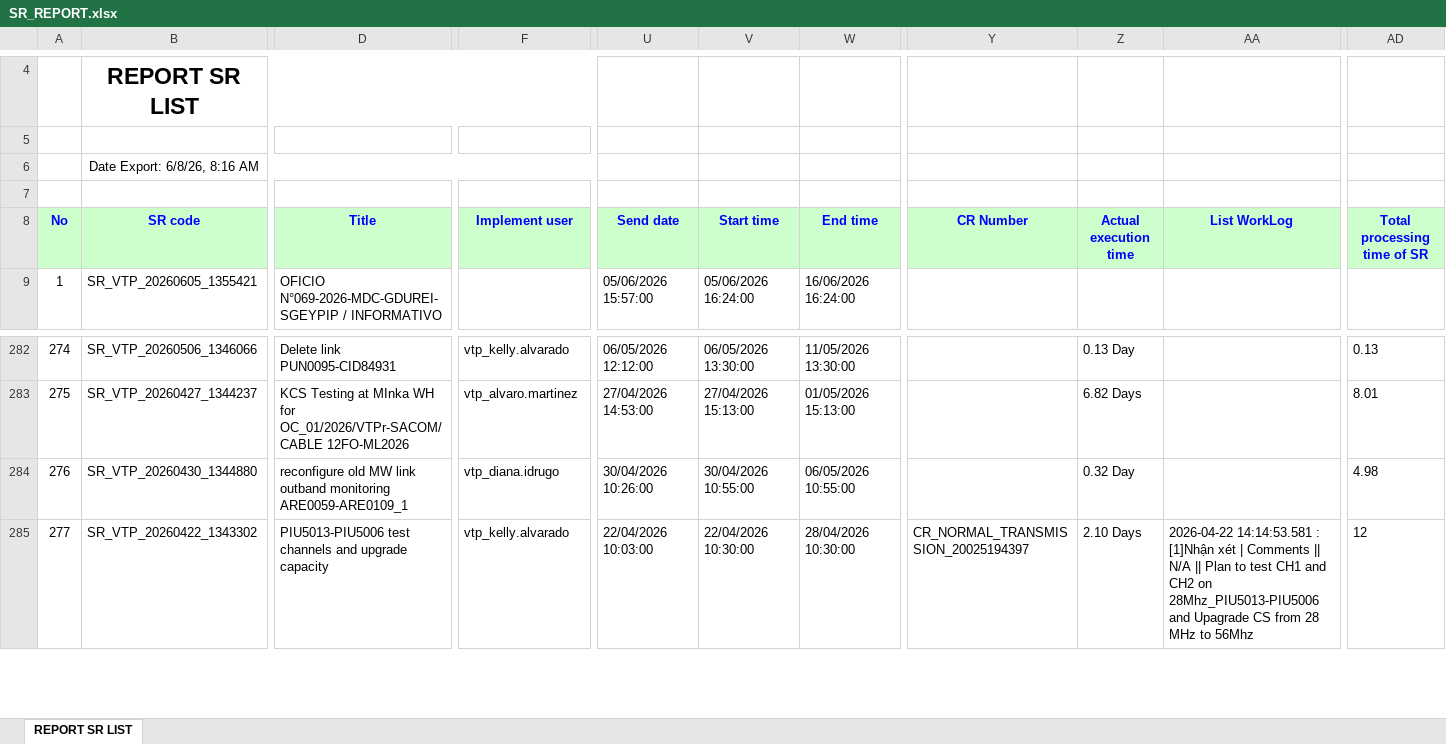
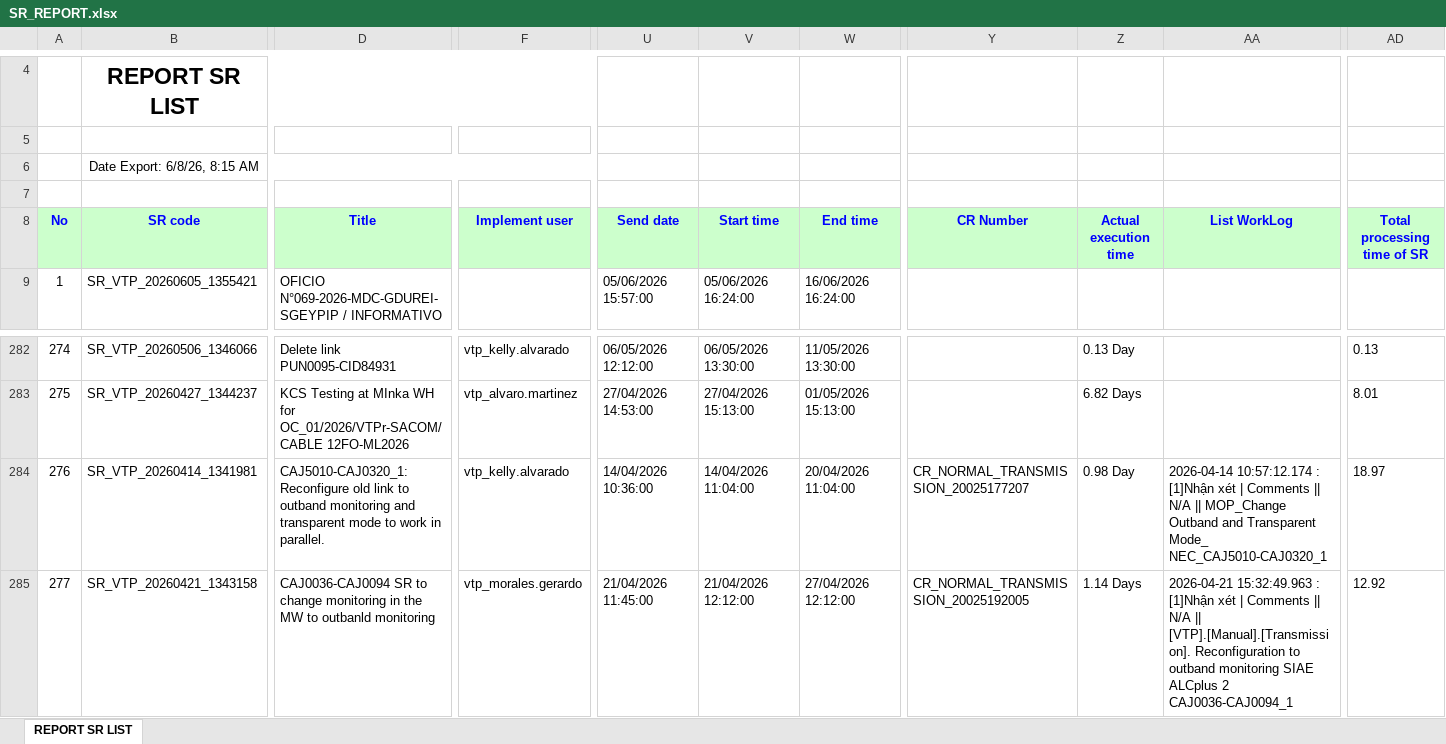
Before and after one commit to alvaromartinezg/sr_dashboard, an Excel workbook: SR_REPORT.xlsx, sheet REPORT SR LIST, drawn as a sheet; only a part is shown, gaps mark what is left out; values as stored, in another font and other column widths than the file's, no borders; the diff covers the shown part only; the diff names each change by its address in the sheet, - before the commit and + after, or states it on an @@ line.

Commit message:
update SR report

```diff
--- a/SR_REPORT.xlsx (sheet REPORT SR LIST)
+++ b/SR_REPORT.xlsx (sheet REPORT SR LIST)
-B6 (SR code): Date Export: 6/8/26, 8:16 AM
+B6 (SR code): Date Export: 6/8/26, 8:15 AM
-B284 (SR code): SR_VTP_20260430_1344880
+B284 (SR code): SR_VTP_20260414_1341981
-D284 (Title): reconfigure old MW link outband monitoring ARE0059-ARE0109_1
+D284 (Title): CAJ5010-CAJ0320_1: Reconfigure old link to outband monitoring and transparent mode to work in parallel.
-F284 (Implement user): vtp_diana.idrugo
+F284 (Implement user): vtp_kelly.alvarado
-U284 (Send date): 30/04/2026 10:26:00
+U284 (Send date): 14/04/2026 10:36:00
-V284 (Start time): 30/04/2026 10:55:00
+V284 (Start time): 14/04/2026 11:04:00
-W284 (End time): 06/05/2026 10:55:00
+W284 (End time): 20/04/2026 11:04:00
-Y284 (CR Number): (empty)
+Y284 (CR Number): CR_NORMAL_TRANSMISSION_20025177207
-Z284 (Actual execution time): 0.32 Day
+Z284 (Actual execution time): 0.98 Day
-AA284 (List WorkLog): (empty)
+AA284 (List WorkLog): 2026-04-14 10:57:12.174 : [1]Nhận xét | Comments || N/A || MOP_Change Outband and Transparent Mode_ NEC_CAJ5010-CAJ0320_1
-AD284 (Total processing time of SR): 4.98
+AD284 (Total processing time of SR): 18.97
-B285 (SR code): SR_VTP_20260422_1343302
+B285 (SR code): SR_VTP_20260421_1343158
-D285 (Title): PIU5013-PIU5006 test channels and upgrade capacity
+D285 (Title): CAJ0036-CAJ0094 SR to change monitoring in the MW to outbanld monitoring
-F285 (Implement user): vtp_kelly.alvarado
+F285 (Implement user): vtp_morales.gerardo
-U285 (Send date): 22/04/2026 10:03:00
+U285 (Send date): 21/04/2026 11:45:00
-V285 (Start time): 22/04/2026 10:30:00
+V285 (Start time): 21/04/2026 12:12:00
-W285 (End time): 28/04/2026 10:30:00
+W285 (End time): 27/04/2026 12:12:00
-Y285 (CR Number): CR_NORMAL_TRANSMISSION_20025194397
+Y285 (CR Number): CR_NORMAL_TRANSMISSION_20025192005
-Z285 (Actual execution time): 2.10 Days
+Z285 (Actual execution time): 1.14 Days
-AA285 (List WorkLog): 2026-04-22 14:14:53.581 : [1]Nhận xét | Comments || N/A || Plan to test CH1 and CH2 on 28Mhz_PIU5013-PIU5006 and Upagrade CS from 28 MHz to 56Mhz
+AA285 (List WorkLog): 2026-04-21 15:32:49.963 : [1]Nhận xét | Comments || N/A || [VTP].[Manual].[Transmission]. Reconfiguration to outband monitoring SIAE ALCplus 2 CAJ0036-CAJ0094_1
-AD285 (Total processing time of SR): 12
+AD285 (Total processing time of SR): 12.92
```
Also changed, not shown: 1129 edited cells elsewhere in this sheet.
